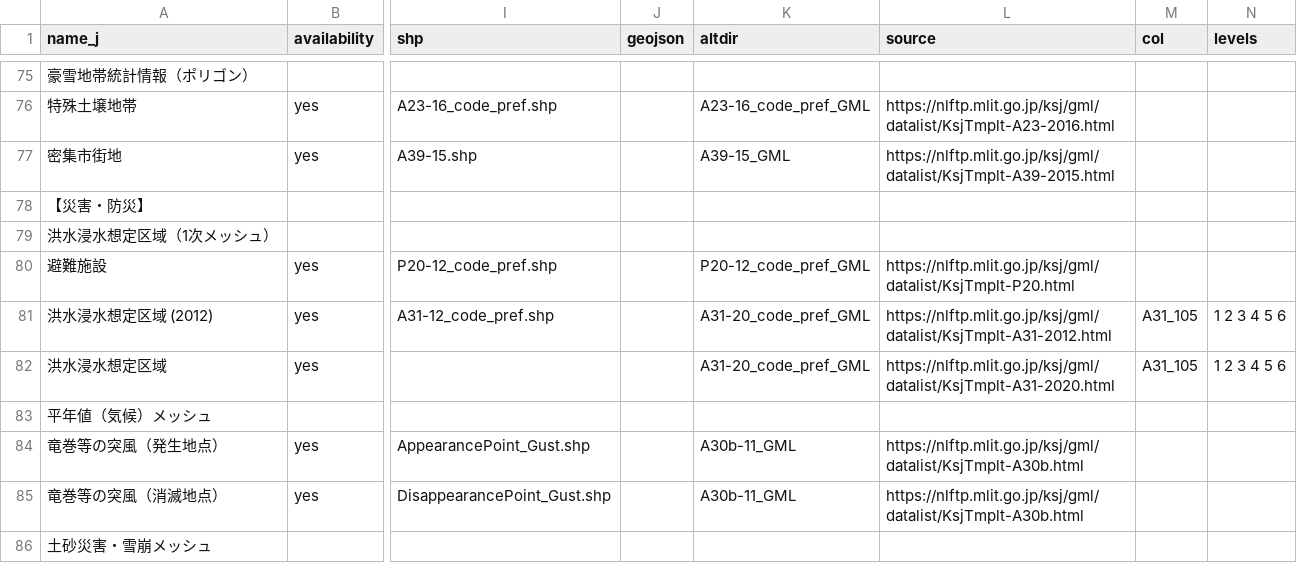
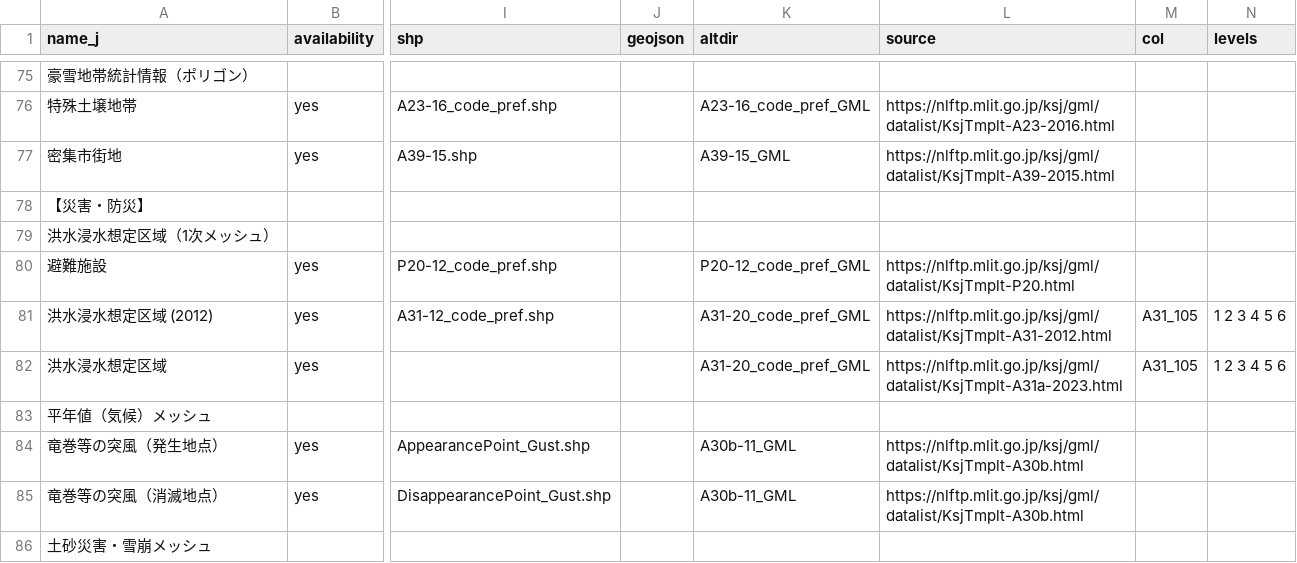
Before and after one commit to babayoshihiko/jpdata, a CSV file: csv/LandNumInfo.csv, drawn as a sheet; only a part is shown, gaps mark what is left out; the diff names each change by its address in the sheet, - before the commit and + after, or states it on an @@ line.

```diff
--- a/csv/LandNumInfo.csv
+++ b/csv/LandNumInfo.csv
-L82 (source): https://nlftp.mlit.go.jp/ksj/gml/datalist/KsjTmplt-A31-2020.html
+L82 (source): https://nlftp.mlit.go.jp/ksj/gml/datalist/KsjTmplt-A31a-2023.html
```
Also changed, not shown: 1 other file.
